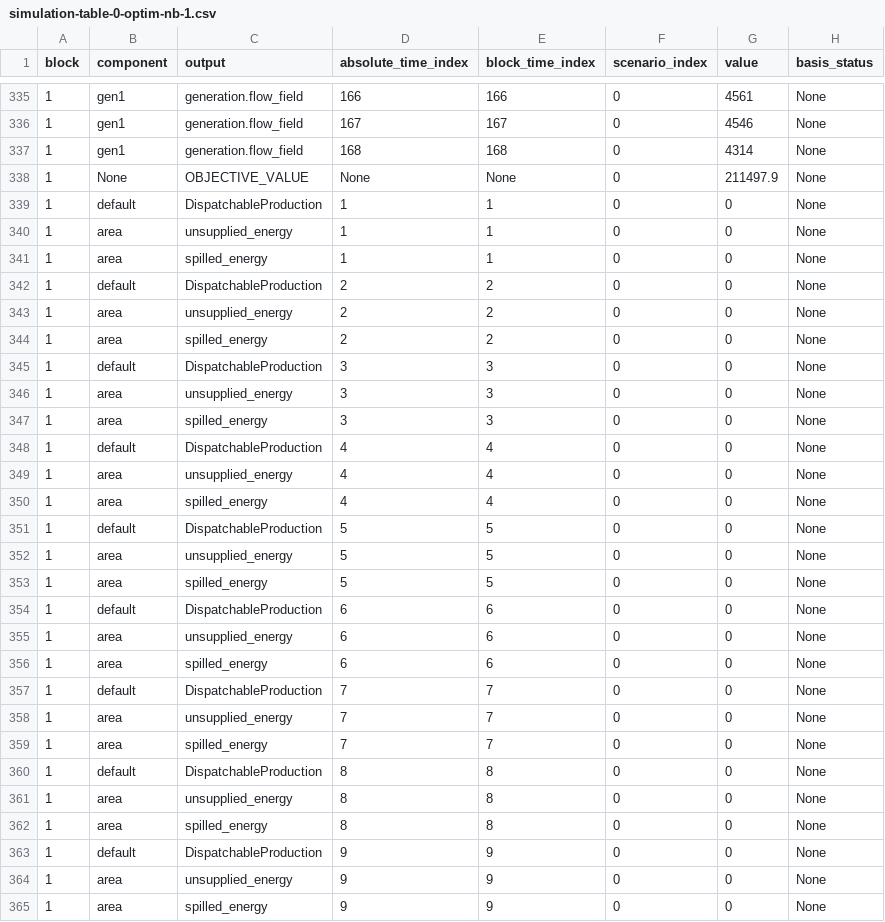
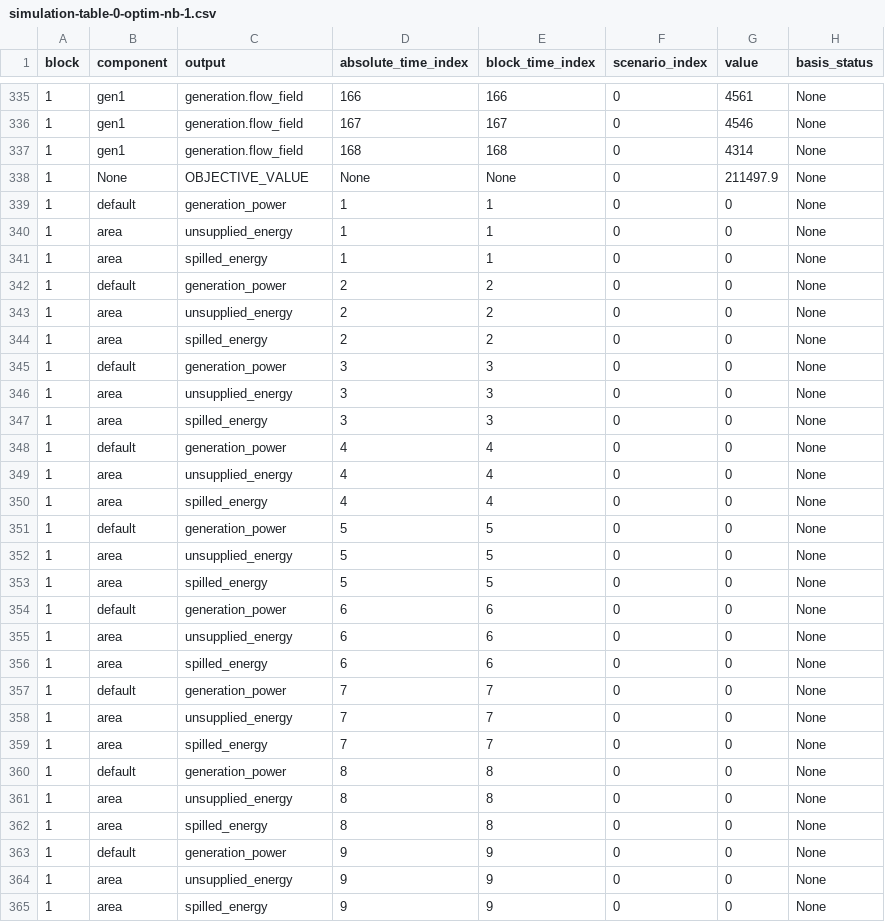
Before and after one commit to AntaresSimulatorTeam/Antares_Simulator_Tests_NR, a CSV file: hybrid/3_6_1/output/reference/simulation-table-0-optim-nb-1.csv, drawn as a sheet; only a part is shown, gaps mark what is left out; the diff covers the shown part only.

```diff
--- a/hybrid/3_6_1/output/reference/simulation-table-0-optim-nb-1.csv
+++ b/hybrid/3_6_1/output/reference/simulation-table-0-optim-nb-1.csv
@@ -338,27 +338,27 @@ block,component,output,absolute_time_index,block_time_index,scenario_index,value
 1,None,OBJECTIVE_VALUE,None,None,0,211497.9,None
-1,default,DispatchableProduction,1,1,0,0,None
+1,default,generation_power,1,1,0,0,None
 1,area,unsupplied_energy,1,1,0,0,None
 1,area,spilled_energy,1,1,0,0,None
-1,default,DispatchableProduction,2,2,0,0,None
+1,default,generation_power,2,2,0,0,None
 1,area,unsupplied_energy,2,2,0,0,None
 1,area,spilled_energy,2,2,0,0,None
-1,default,DispatchableProduction,3,3,0,0,None
+1,default,generation_power,3,3,0,0,None
 1,area,unsupplied_energy,3,3,0,0,None
 1,area,spilled_energy,3,3,0,0,None
-1,default,DispatchableProduction,4,4,0,0,None
+1,default,generation_power,4,4,0,0,None
 1,area,unsupplied_energy,4,4,0,0,None
 1,area,spilled_energy,4,4,0,0,None
-1,default,DispatchableProduction,5,5,0,0,None
+1,default,generation_power,5,5,0,0,None
 1,area,unsupplied_energy,5,5,0,0,None
 1,area,spilled_energy,5,5,0,0,None
-1,default,DispatchableProduction,6,6,0,0,None
+1,default,generation_power,6,6,0,0,None
 1,area,unsupplied_energy,6,6,0,0,None
 1,area,spilled_energy,6,6,0,0,None
-1,default,DispatchableProduction,7,7,0,0,None
+1,default,generation_power,7,7,0,0,None
 1,area,unsupplied_energy,7,7,0,0,None
 1,area,spilled_energy,7,7,0,0,None
-1,default,DispatchableProduction,8,8,0,0,None
+1,default,generation_power,8,8,0,0,None
 1,area,unsupplied_energy,8,8,0,0,None
 1,area,spilled_energy,8,8,0,0,None
-1,default,DispatchableProduction,9,9,0,0,None
+1,default,generation_power,9,9,0,0,None
 1,area,unsupplied_energy,9,9,0,0,None
```
Also changed, not shown: 159 edited cells elsewhere in this file, hybrid/3_6_1/output/reference/simulation-table-0-optim-nb-2.csv, hybrid/3_6_1/output/reference/simulation-table-1-optim-nb-1.csv, 3 other files.
